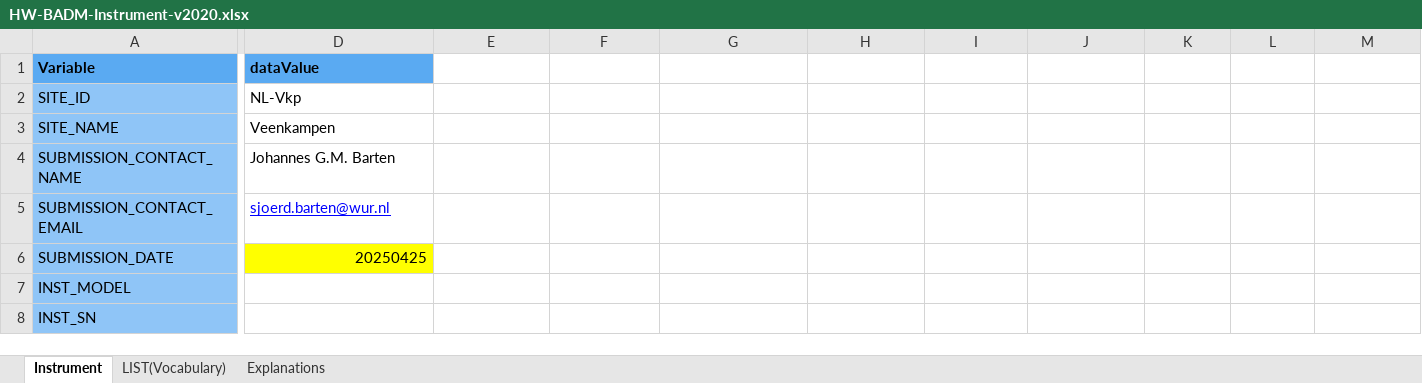
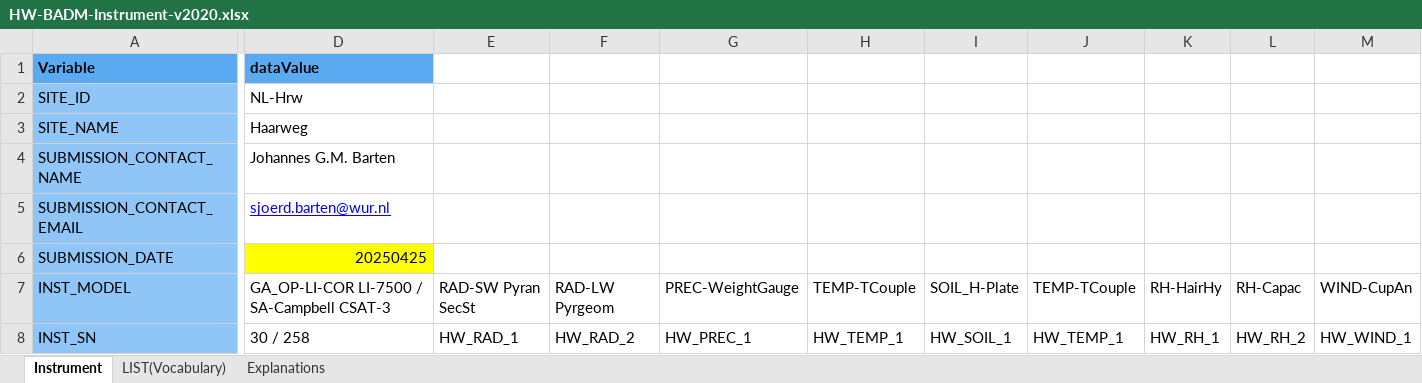
Before and after one commit to sjoerdbarten/MAQ-FLUXNET, an Excel workbook: Haarweg/misc/BADM-Instrument/HW-BADM-Instrument-v2020.xlsx, sheet Instrument, drawn as a sheet; only a part is shown, gaps mark what is left out; values as stored, in another font and other column widths than the file's, no borders; the diff covers the shown part only; the diff names each change by its address in the sheet, - before the commit and + after, or states it on an @@ line.

```diff
--- a/Haarweg/misc/BADM-Instrument/HW-BADM-Instrument-v2020.xlsx (sheet Instrument)
+++ b/Haarweg/misc/BADM-Instrument/HW-BADM-Instrument-v2020.xlsx (sheet Instrument)
-D2 (dataValue): NL-Vkp
+D2 (dataValue): NL-Hrw
-D3 (dataValue): Veenkampen
+D3 (dataValue): Haarweg
-D7 (dataValue): (empty)
+D7 (dataValue): GA_OP-LI-COR LI-7500 / SA-Campbell CSAT-3
-E7: (empty)
+E7: RAD-SW Pyran SecSt
-F7: (empty)
+F7: RAD-LW Pyrgeom
-G7: (empty)
+G7: PREC-WeightGauge
-H7: (empty)
+H7: TEMP-TCouple
-I7: (empty)
+I7: SOIL_H-Plate
-J7: (empty)
+J7: TEMP-TCouple
-K7: (empty)
+K7: RH-HairHy
-L7: (empty)
+L7: RH-Capac
-M7: (empty)
+M7: WIND-CupAn
-D8 (dataValue): (empty)
+D8 (dataValue): 30 / 258
-E8: (empty)
+E8: HW_RAD_1
-F8: (empty)
+F8: HW_RAD_2
-G8: (empty)
+G8: HW_PREC_1
-H8: (empty)
+H8: HW_TEMP_1
-I8: (empty)
+I8: HW_SOIL_1
-J8: (empty)
+J8: HW_TEMP_1
-K8: (empty)
+K8: HW_RH_1
-L8: (empty)
+L8: HW_RH_2
-M8: (empty)
+M8: HW_WIND_1
```
Also changed, not shown: 86 edited cells and cell formats elsewhere in this sheet, Haarweg/misc/BADM-Instrument_Ops/HW-BADM-Instrument_Ops.xlsx.
